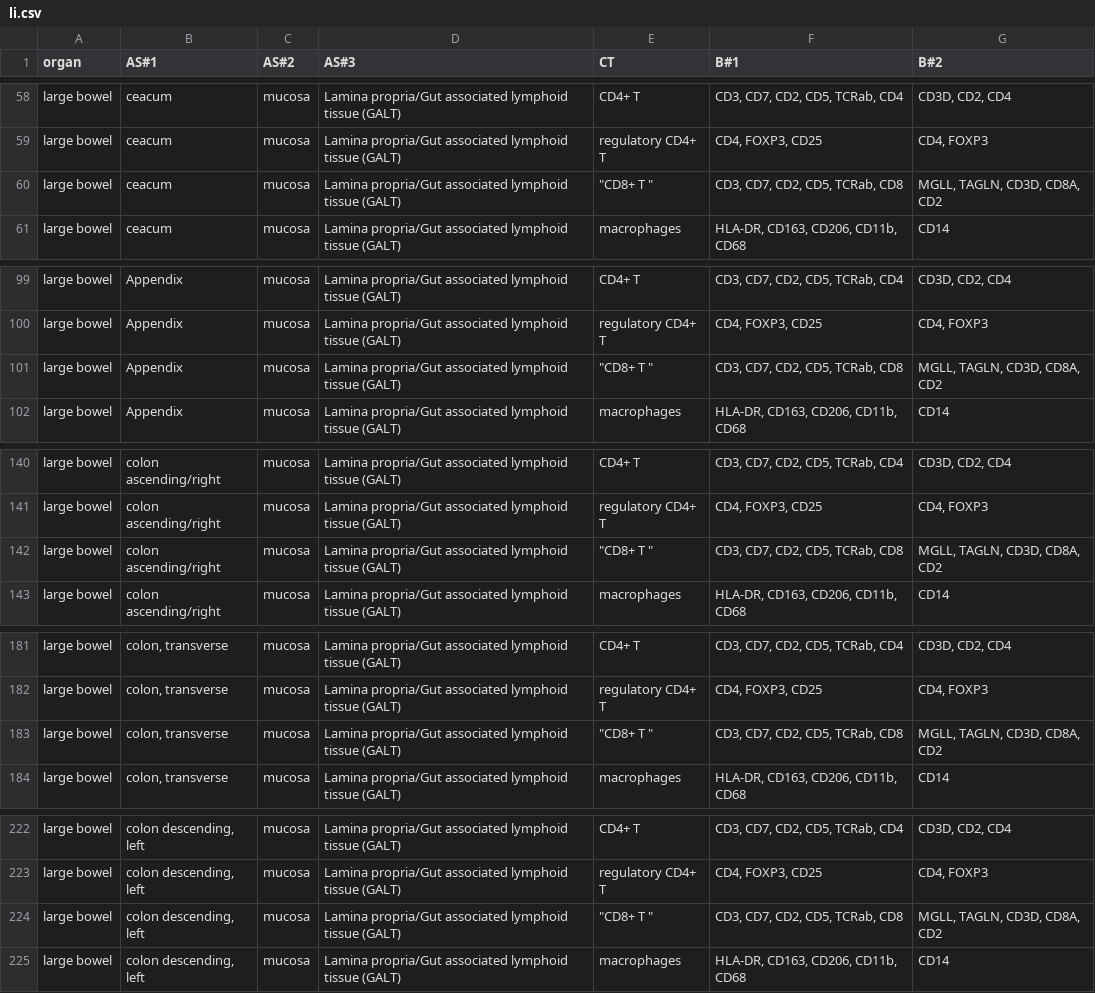
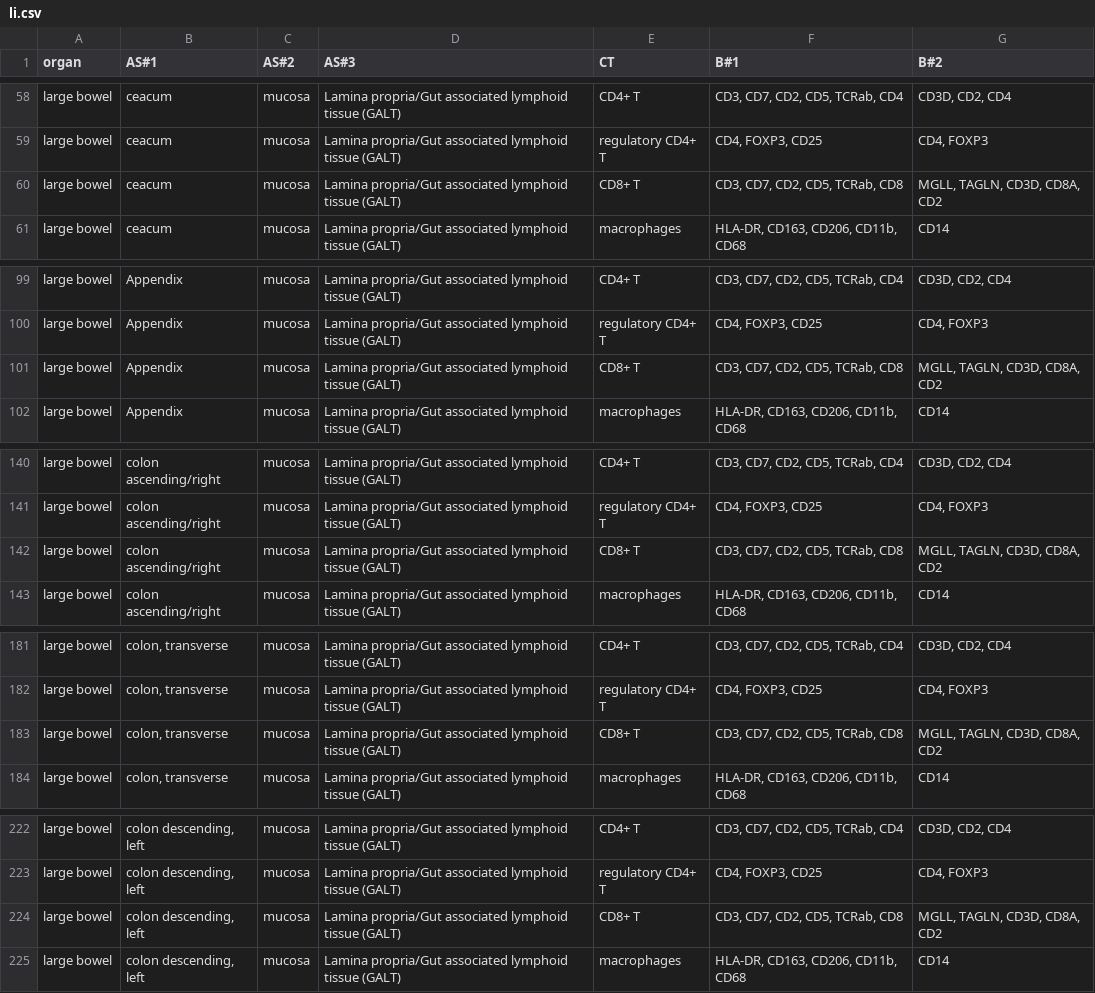
Before and after one commit to hubmapconsortium/ccf-asct-reporter, a CSV file: src/assets/data/li.csv, drawn as a sheet; only a part is shown, gaps mark what is left out; the diff covers the shown part only.

Commit message:
updated sheets. added skip comments

```diff
--- a/src/assets/data/li.csv
+++ b/src/assets/data/li.csv
@@ -59,3 +59,3 @@ large bowel,ceacum,mucosa,Lamina propria/Gut associated lymphoid tissue (GALT),C
 large bowel,ceacum,mucosa,Lamina propria/Gut associated lymphoid tissue (GALT),regulatory CD4+ T,"CD4, FOXP3, CD25","CD4, FOXP3"
-large bowel,ceacum,mucosa,Lamina propria/Gut associated lymphoid tissue (GALT),"""CD8+ T ""","CD3, CD7, CD2, CD5, TCRab, CD8","MGLL, TAGLN, CD3D, CD8A, CD2"
+large bowel,ceacum,mucosa,Lamina propria/Gut associated lymphoid tissue (GALT),CD8+ T,"CD3, CD7, CD2, CD5, TCRab, CD8","MGLL, TAGLN, CD3D, CD8A, CD2"
 large bowel,ceacum,mucosa,Lamina propria/Gut associated lymphoid tissue (GALT),macrophages,"HLA-DR, CD163, CD206, CD11b, CD68",CD14
@@ -100,3 +100,3 @@ large bowel,Appendix,mucosa,Lamina propria/Gut associated lymphoid tissue (GALT)
 large bowel,Appendix,mucosa,Lamina propria/Gut associated lymphoid tissue (GALT),regulatory CD4+ T,"CD4, FOXP3, CD25","CD4, FOXP3"
-large bowel,Appendix,mucosa,Lamina propria/Gut associated lymphoid tissue (GALT),"""CD8+ T ""","CD3, CD7, CD2, CD5, TCRab, CD8","MGLL, TAGLN, CD3D, CD8A, CD2"
+large bowel,Appendix,mucosa,Lamina propria/Gut associated lymphoid tissue (GALT),CD8+ T,"CD3, CD7, CD2, CD5, TCRab, CD8","MGLL, TAGLN, CD3D, CD8A, CD2"
 large bowel,Appendix,mucosa,Lamina propria/Gut associated lymphoid tissue (GALT),macrophages,"HLA-DR, CD163, CD206, CD11b, CD68",CD14
@@ -141,3 +141,3 @@ large bowel,colon ascending/right,mucosa,Lamina propria/Gut associated lymphoid
 large bowel,colon ascending/right,mucosa,Lamina propria/Gut associated lymphoid tissue (GALT),regulatory CD4+ T,"CD4, FOXP3, CD25","CD4, FOXP3"
-large bowel,colon ascending/right,mucosa,Lamina propria/Gut associated lymphoid tissue (GALT),"""CD8+ T ""","CD3, CD7, CD2, CD5, TCRab, CD8","MGLL, TAGLN, CD3D, CD8A, CD2"
+large bowel,colon ascending/right,mucosa,Lamina propria/Gut associated lymphoid tissue (GALT),CD8+ T,"CD3, CD7, CD2, CD5, TCRab, CD8","MGLL, TAGLN, CD3D, CD8A, CD2"
 large bowel,colon ascending/right,mucosa,Lamina propria/Gut associated lymphoid tissue (GALT),macrophages,"HLA-DR, CD163, CD206, CD11b, CD68",CD14
@@ -182,3 +182,3 @@ large bowel,"colon, transverse",mucosa,Lamina propria/Gut associated lymphoid ti
 large bowel,"colon, transverse",mucosa,Lamina propria/Gut associated lymphoid tissue (GALT),regulatory CD4+ T,"CD4, FOXP3, CD25","CD4, FOXP3"
-large bowel,"colon, transverse",mucosa,Lamina propria/Gut associated lymphoid tissue (GALT),"""CD8+ T ""","CD3, CD7, CD2, CD5, TCRab, CD8","MGLL, TAGLN, CD3D, CD8A, CD2"
+large bowel,"colon, transverse",mucosa,Lamina propria/Gut associated lymphoid tissue (GALT),CD8+ T,"CD3, CD7, CD2, CD5, TCRab, CD8","MGLL, TAGLN, CD3D, CD8A, CD2"
 large bowel,"colon, transverse",mucosa,Lamina propria/Gut associated lymphoid tissue (GALT),macrophages,"HLA-DR, CD163, CD206, CD11b, CD68",CD14
@@ -223,3 +223,3 @@ large bowel,"colon descending, left",mucosa,Lamina propria/Gut associated lympho
 large bowel,"colon descending, left",mucosa,Lamina propria/Gut associated lymphoid tissue (GALT),regulatory CD4+ T,"CD4, FOXP3, CD25","CD4, FOXP3"
-large bowel,"colon descending, left",mucosa,Lamina propria/Gut associated lymphoid tissue (GALT),"""CD8+ T ""","CD3, CD7, CD2, CD5, TCRab, CD8","MGLL, TAGLN, CD3D, CD8A, CD2"
+large bowel,"colon descending, left",mucosa,Lamina propria/Gut associated lymphoid tissue (GALT),CD8+ T,"CD3, CD7, CD2, CD5, TCRab, CD8","MGLL, TAGLN, CD3D, CD8A, CD2"
 large bowel,"colon descending, left",mucosa,Lamina propria/Gut associated lymphoid tissue (GALT),macrophages,"HLA-DR, CD163, CD206, CD11b, CD68",CD14
```
Also changed, not shown: 4 edited cells elsewhere in this file, src/assets/data/kidney.csv, src/assets/data/skin.csv, 3 other files.
